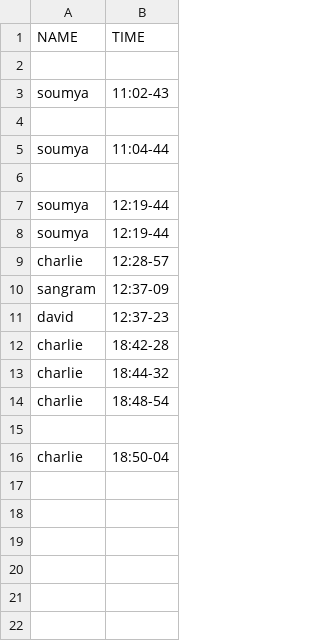
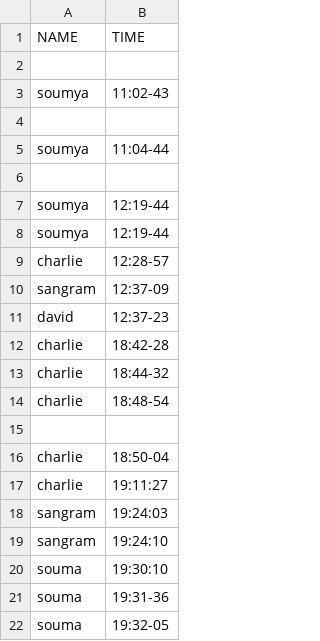
Before and after one commit to soumayranjanswain/Final-Project, a CSV file: Attendance/Attendance_08-10-2025.csv, drawn as a sheet; the diff names each change by its address in the sheet, - before the commit and + after, or states it on an @@ line.

```diff
--- a/Attendance/Attendance_08-10-2025.csv
+++ b/Attendance/Attendance_08-10-2025.csv
+row 17: charlie | 19:11:27
+row 18: sangram | 19:24:03
+row 19: sangram | 19:24:10
+row 20: souma | 19:30:10
+row 21: souma | 19:31-36
+row 22: souma | 19:32-05
```
Also changed, not shown: 5 other files.
